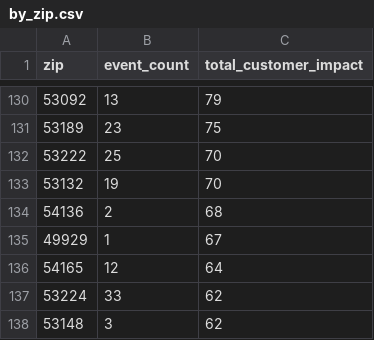
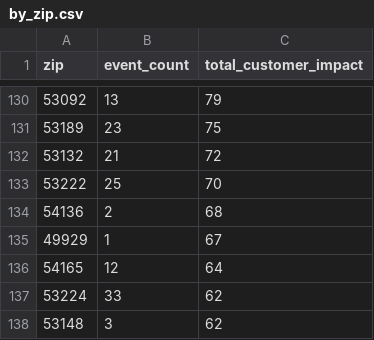
Before and after one commit to tmoody1973/mke-power-outage-tracker, a CSV file: data/by_zip.csv, drawn as a sheet; only a part is shown, gaps mark what is left out; removed rows and columns are numbered as before the commit, all else as after; the diff names each change by its address in the sheet, - before the commit and + after, or states it on an @@ line.

```diff
--- a/data/by_zip.csv
+++ b/data/by_zip.csv
+row 132: 53132 | 21 | 72
-row 133: 53132 | 19 | 70
```
Also changed, not shown: 5 other files.
